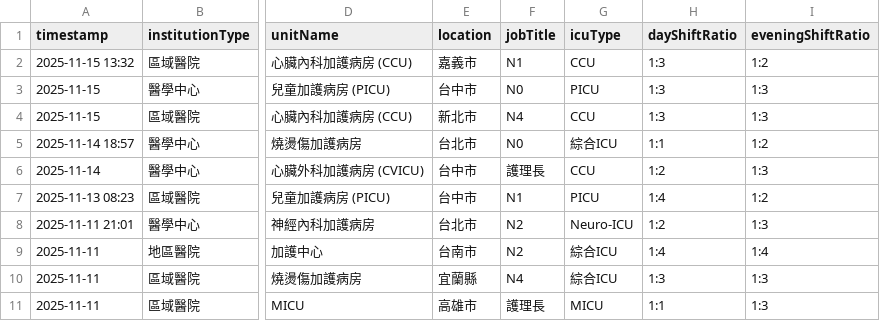
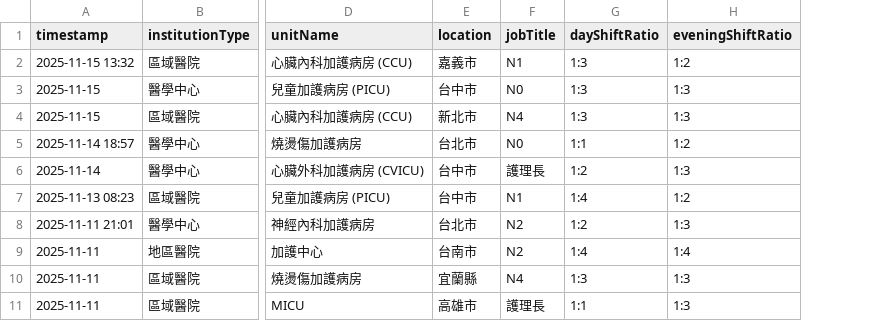
Before and after one commit to ycchou/transparent-nursing, a CSV file: data/mock/icu.csv, drawn as a sheet; only a part is shown, gaps mark what is left out; the diff names each change by its address in the sheet, - before the commit and + after, or states it on an @@ line.

Commit message:
refactor(form-icu): ICU 類型溶入「單位名稱」，移除獨立題
單位名稱本為自由填寫且已含 ICU 類型（如「心臟內科加護病房 (CCU)」），
故移除獨立的「ICU 類型」單選題，改在單位名稱 help 引導填入類型縮寫
（MICU/SICU/CCU/CVICU/Neuro-ICU/NICU/PICU/綜合ICU）。

- form-icu.js：移除 icuType 欄、擴充 unitName help
- config.js：ICU specificFields 移除 icuType
- mock icu.csv：移除 icuType 欄（unitName 已含類型，不失真）
- 版本升 v=22

```diff
--- a/data/mock/icu.csv
+++ b/data/mock/icu.csv
-column G (icuType), rows 2-11: CCU | PICU | CCU | 綜合ICU | CCU | PICU | Neuro-ICU | 綜合ICU | 綜合ICU | MICU
```
Also changed, not shown: 3 other files.
